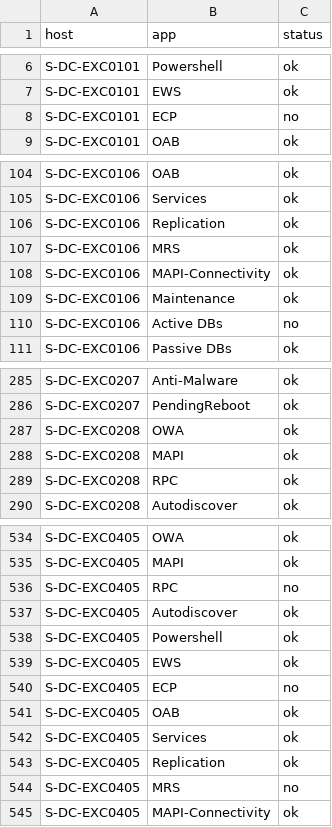
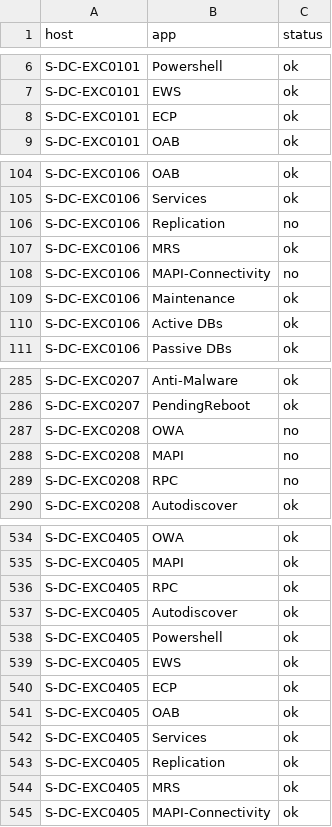
Before and after one commit to dd-Splunk/splunk-db, a CSV file: app/lookups/dc-svc.csv, drawn as a sheet; only a part is shown, gaps mark what is left out; the diff covers the shown part only.

```diff
--- a/app/lookups/dc-svc.csv
+++ b/app/lookups/dc-svc.csv
@@ -7,3 +7,3 @@ S-DC-EXC0101,Powershell,ok
 S-DC-EXC0101,EWS,ok
-S-DC-EXC0101,ECP,no
+S-DC-EXC0101,ECP,ok
 S-DC-EXC0101,OAB,ok
@@ -105,7 +105,7 @@ S-DC-EXC0106,OAB,ok
 S-DC-EXC0106,Services,ok
-S-DC-EXC0106,Replication,ok
+S-DC-EXC0106,Replication,no
 S-DC-EXC0106,MRS,ok
-S-DC-EXC0106,MAPI-Connectivity,ok
+S-DC-EXC0106,MAPI-Connectivity,no
 S-DC-EXC0106,Maintenance,ok
-S-DC-EXC0106,Active DBs,no
+S-DC-EXC0106,Active DBs,ok
 S-DC-EXC0106,Passive DBs,ok
@@ -286,5 +286,5 @@ S-DC-EXC0207,Anti-Malware,ok
 S-DC-EXC0207,PendingReboot,ok
-S-DC-EXC0208,OWA,ok
-S-DC-EXC0208,MAPI,ok
-S-DC-EXC0208,RPC,ok
+S-DC-EXC0208,OWA,no
+S-DC-EXC0208,MAPI,no
+S-DC-EXC0208,RPC,no
 S-DC-EXC0208,Autodiscover,ok
@@ -535,3 +535,3 @@ S-DC-EXC0405,OWA,ok
 S-DC-EXC0405,MAPI,ok
-S-DC-EXC0405,RPC,no
+S-DC-EXC0405,RPC,ok
 S-DC-EXC0405,Autodiscover,ok
@@ -539,3 +539,3 @@ S-DC-EXC0405,Powershell,ok
 S-DC-EXC0405,EWS,ok
-S-DC-EXC0405,ECP,no
+S-DC-EXC0405,ECP,ok
 S-DC-EXC0405,OAB,ok
@@ -543,3 +543,3 @@ S-DC-EXC0405,Services,ok
 S-DC-EXC0405,Replication,ok
-S-DC-EXC0405,MRS,no
+S-DC-EXC0405,MRS,ok
 S-DC-EXC0405,MAPI-Connectivity,ok
```
Also changed, not shown: 62 edited cells elsewhere in this file, app/lookups/send-receive.csv, 2 other files.
